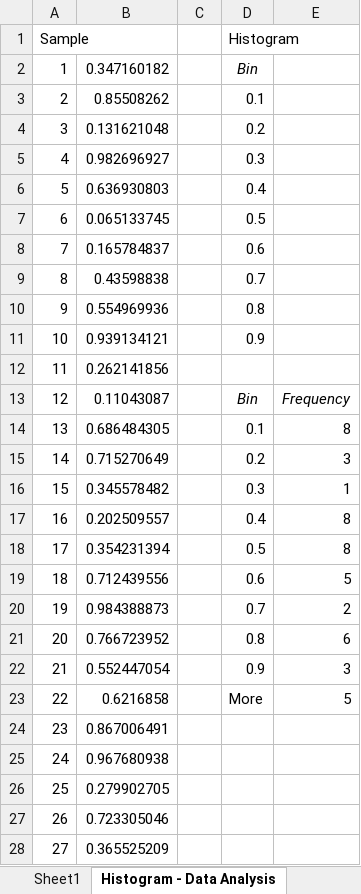
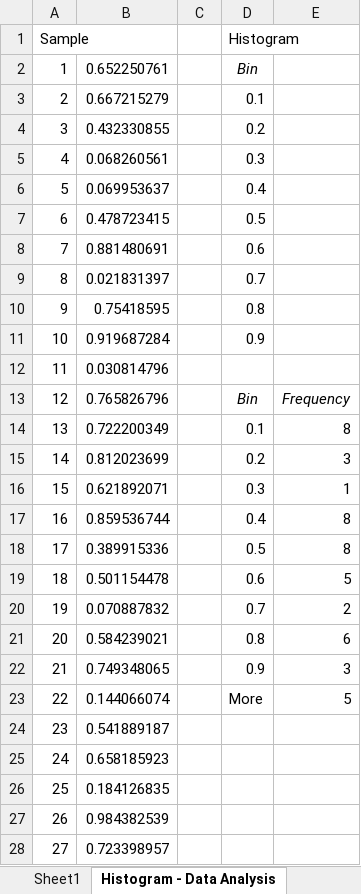
Before and after one commit to ncss-tech/stats_for_soil_survey, an Excel workbook: presentations/sampling_Excel_example1.xlsx, sheet Histogram - Data Analysis, drawn as a sheet; only a part is shown; values as stored, in another font and other column widths than the file's, no borders; charts and pictures not drawn; the diff covers the shown part only; the diff names each change by its address in the sheet, - before the commit and + after, or states it on an @@ line.

```diff
--- a/presentations/sampling_Excel_example1.xlsx (sheet Histogram - Data Analysis)
+++ b/presentations/sampling_Excel_example1.xlsx (sheet Histogram - Data Analysis)
-B2: 0.347160182
+B2: 0.652250761
-B3: 0.85508262
+B3: 0.667215279
-B4: 0.131621048
+B4: 0.432330855
-B5: 0.982696927
+B5: 0.068260561
-B6: 0.636930803
+B6: 0.069953637
-B7: 0.065133745
+B7: 0.478723415
-B8: 0.165784837
+B8: 0.881480691
-B9: 0.43598838
+B9: 0.021831397
-B10: 0.554969936
+B10: 0.75418595
-B11: 0.939134121
+B11: 0.919687284
-B12: 0.262141856
+B12: 0.030814796
-B13: 0.11043087
+B13: 0.765826796
-B14: 0.686484305
+B14: 0.722200349
-B15: 0.715270649
+B15: 0.812023699
-B16: 0.345578482
+B16: 0.621892071
-B17: 0.202509557
+B17: 0.859536744
-B18: 0.354231394
+B18: 0.389915336
-B19: 0.712439556
+B19: 0.501154478
-B20: 0.984388873
+B20: 0.070887832
-B21: 0.766723952
+B21: 0.584239021
-B22: 0.552447054
+B22: 0.749348065
-B23: 0.6216858
+B23: 0.144066074
-B24: 0.867006491
+B24: 0.541889187
-B25: 0.967680938
+B25: 0.658185923
-B26: 0.279902705
+B26: 0.184126835
-B27: 0.723305046
+B27: 0.984382539
-B28: 0.365525209
+B28: 0.723398957
```
Also changed, not shown: 23 edited cells elsewhere in this sheet, sheet Histrogram, sheet Sampling ht. -class participat, sheet DATA, charts or pictures.
